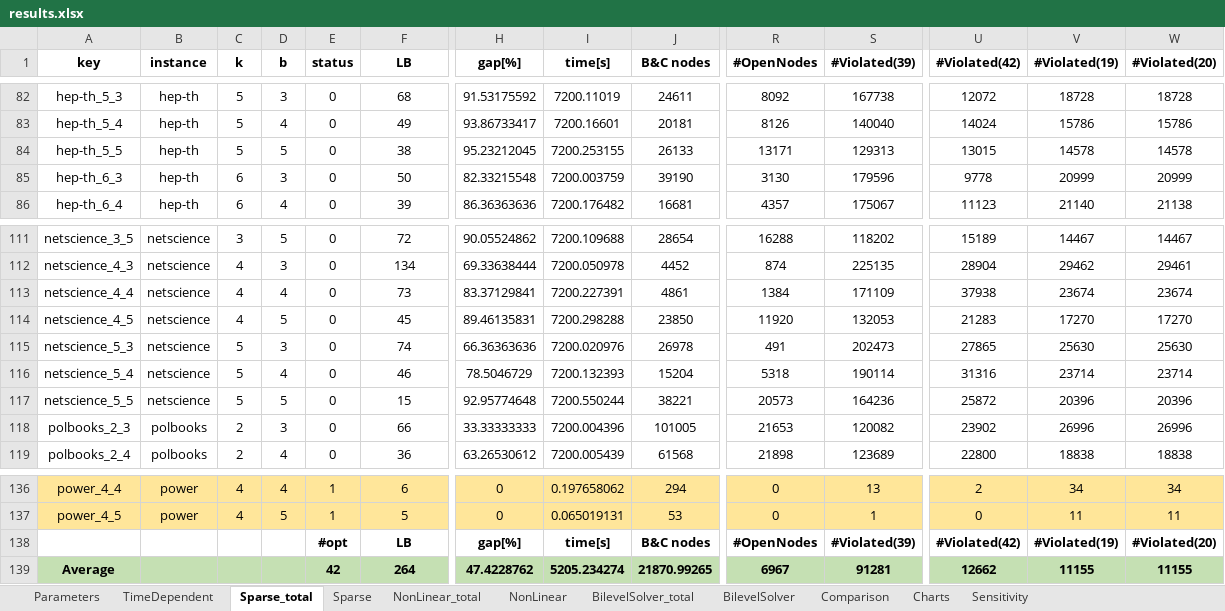
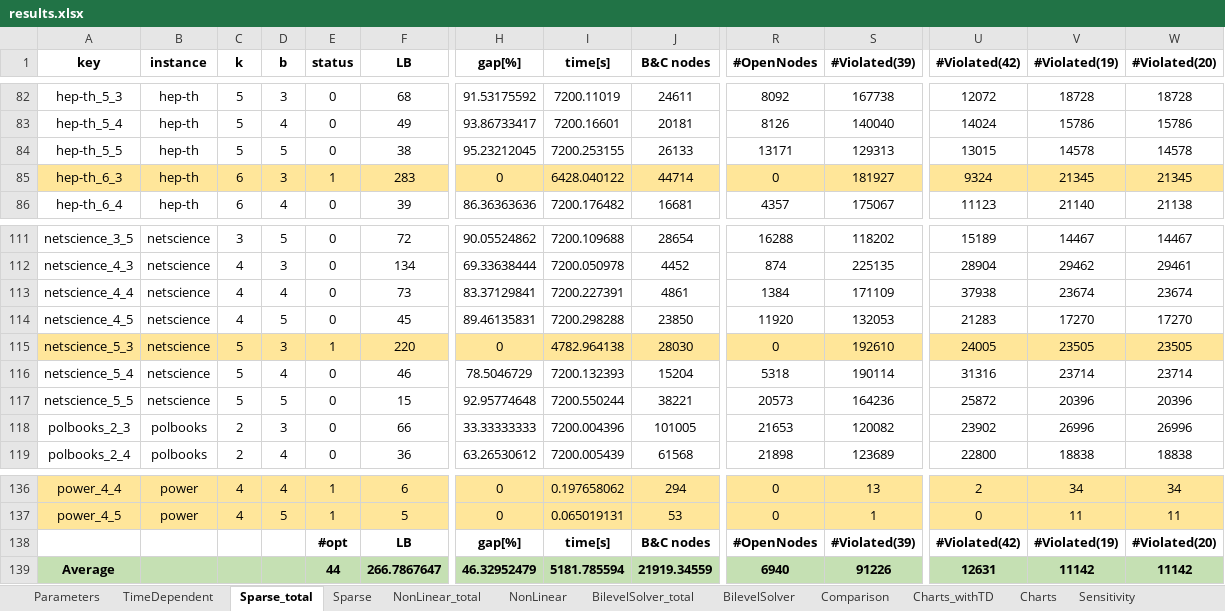
Before and after one commit to MartinaCerulli/Collapsed-k-Core-Problem, an Excel workbook: results/results.xlsx, sheet Sparse_total, drawn as a sheet; only a part is shown, gaps mark what is left out; values as stored, in another font and other column widths than the file's, no borders; the diff covers the shown part only; the diff names each change by its address in the sheet, - before the commit and + after, or states it on an @@ line.

```diff
--- a/results/results.xlsx (sheet Sparse_total)
+++ b/results/results.xlsx (sheet Sparse_total)
+sheet tab: Charts_withTD
-A85:J85 fill: none
+A85:J85 fill: #FFE69A
-E85 (status): 0
+E85 (status): 1
-F85 (LB): 50
+F85 (LB): 283
-H85 (gap[%]): 82.33215548
+H85 (gap[%]): 0
-I85 (time[s]): 7200.003759
+I85 (time[s]): 6428.040122
-J85 (B&C nodes): 39190
+J85 (B&C nodes): 44714
-R85:W85 fill: none
+R85:W85 fill: #FFE699
-R85 (#OpenNodes): 3130
+R85 (#OpenNodes): 0
-S85 (#Violated(39)): 179596
+S85 (#Violated(39)): 181927
-U85 (#Violated(42)): 9778
+U85 (#Violated(42)): 9324
-V85 (#Violated(19)): 20999
+V85 (#Violated(19)): 21345
-W85 (#Violated(20)): 20999
+W85 (#Violated(20)): 21345
-A115:J115 fill: none
+A115:J115 fill: #FFE69A
-E115 (status): 0
+E115 (status): 1
-F115 (LB): 74
+F115 (LB): 220
-H115 (gap[%]): 66.36363636
+H115 (gap[%]): 0
-I115 (time[s]): 7200.020976
+I115 (time[s]): 4782.964138
-J115 (B&C nodes): 26978
+J115 (B&C nodes): 28030
-R115:W115 fill: none
+R115:W115 fill: #FFE699
-R115 (#OpenNodes): 491
+R115 (#OpenNodes): 0
-S115 (#Violated(39)): 202473
+S115 (#Violated(39)): 192610
-U115 (#Violated(42)): 27865
+U115 (#Violated(42)): 24005
-V115 (#Violated(19)): 25630
+V115 (#Violated(19)): 23505
-W115 (#Violated(20)): 25630
+W115 (#Violated(20)): 23505
-E139 (status): 42
+E139 (status): 44
-F139 (LB): 264
+F139 (LB): 266.7867647
-H139 (gap[%]): 47.4228762
+H139 (gap[%]): 46.32952479
-I139 (time[s]): 5205.234274
+I139 (time[s]): 5181.785594
-J139 (B&C nodes): 21870.99265
+J139 (B&C nodes): 21919.34559
-R139 (#OpenNodes): 6967
+R139 (#OpenNodes): 6940
-S139 (#Violated(39)): 91281
+S139 (#Violated(39)): 91226
-U139 (#Violated(42)): 12662
+U139 (#Violated(42)): 12631
-V139 (#Violated(19)): 11155
+V139 (#Violated(19)): 11142
-W139 (#Violated(20)): 11155
+W139 (#Violated(20)): 11142
```
Also changed, not shown: cell formats elsewhere in this sheet, sheet Comparison, sheet Sparse, sheet Charts, sheet Sensitivity, formulas that keep their value, charts or pictures.
